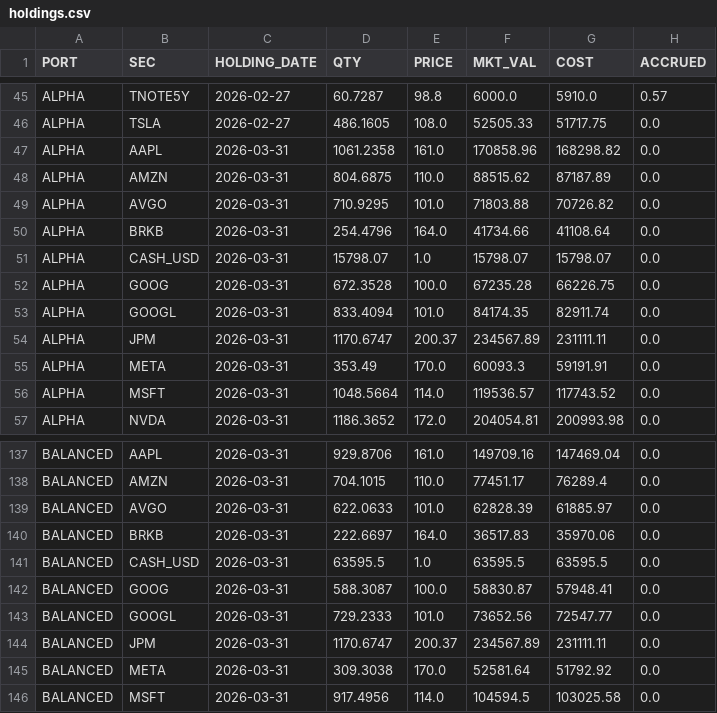
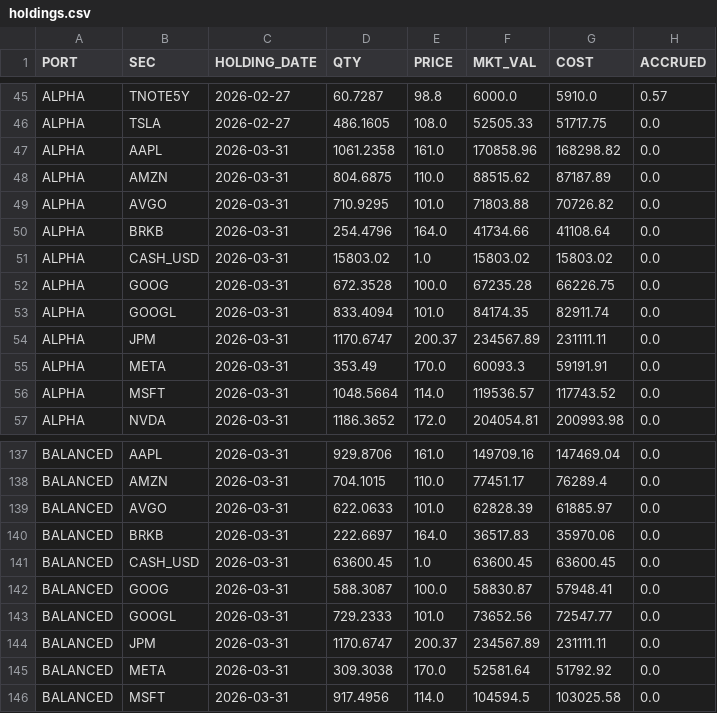
Before and after one commit to JohnDReynolds/portfolio-performance-analytics, a CSV file: ppar/demos/data/axys/axys_full_spec_b/holdings.csv, drawn as a sheet; only a part is shown, gaps mark what is left out.

```diff
--- a/ppar/demos/data/axys/axys_full_spec_b/holdings.csv
+++ b/ppar/demos/data/axys/axys_full_spec_b/holdings.csv
@@ -50,3 +50,3 @@ ALPHA,AVGO,2026-03-31,710.9295,101.0,71803.88,70726.82,0.0
 ALPHA,BRKB,2026-03-31,254.4796,164.0,41734.66,41108.64,0.0
-ALPHA,CASH_USD,2026-03-31,15798.07,1.0,15798.07,15798.07,0.0
+ALPHA,CASH_USD,2026-03-31,15803.02,1.0,15803.02,15803.02,0.0
 ALPHA,GOOG,2026-03-31,672.3528,100.0,67235.28,66226.75,0.0
@@ -140,3 +140,3 @@ BALANCED,AVGO,2026-03-31,622.0633,101.0,62828.39,61885.97,0.0
 BALANCED,BRKB,2026-03-31,222.6697,164.0,36517.83,35970.06,0.0
-BALANCED,CASH_USD,2026-03-31,63595.5,1.0,63595.5,63595.5,0.0
+BALANCED,CASH_USD,2026-03-31,63600.45,1.0,63600.45,63600.45,0.0
 BALANCED,GOOG,2026-03-31,588.3087,100.0,58830.87,57948.41,0.0
```
Also changed, not shown: ppar/demos/data/axys/axys_full_spec_a/transactions.csv, ppar/demos/data/axys/axys_full_spec_b/portperf.csv, 8 other files.
